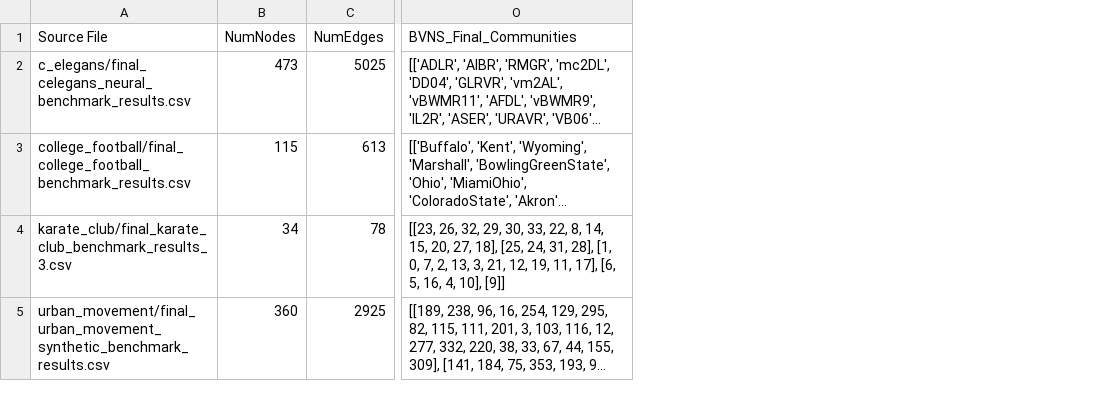
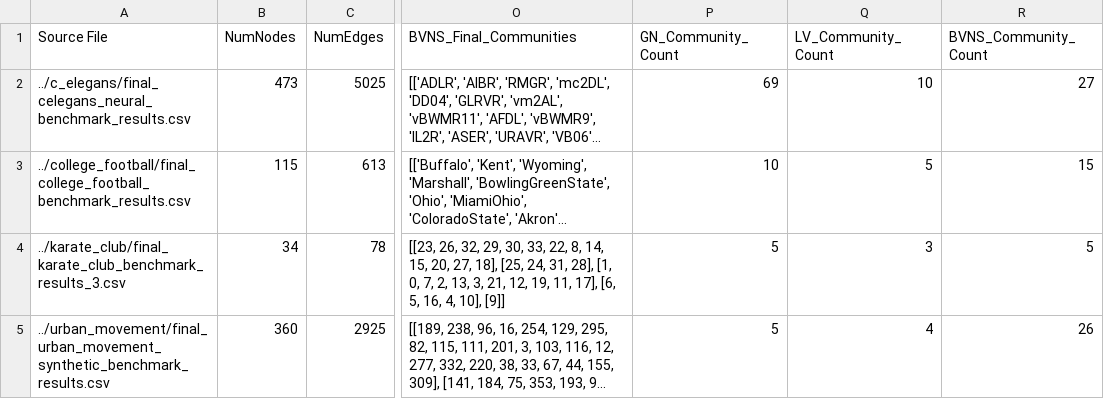
Before and after one commit to ZhanghanNi/community-detection-blue, a CSV file: Aidan/expiriments_results/compiled_final_results/merged_raw_final_results.csv, drawn as a sheet; only a part is shown, gaps mark what is left out; long unchanged cells end in …; the diff names each change by its address in the sheet, - before the commit and + after, or states it on an @@ line.

Commit message:
results: New merged results and GN figures for poster

```diff
--- a/Aidan/expiriments_results/compiled_final_results/merged_raw_final_results.csv
+++ b/Aidan/expiriments_results/compiled_final_results/merged_raw_final_results.csv
+column P (GN_Community_Count), rows 2-5: 69 | 10 | 5 | 5
+column Q (LV_Community_Count), rows 2-5: 10 | 5 | 3 | 4
+column R (BVNS_Community_Count), rows 2-5: 27 | 15 | 5 | 26
-A2 (Source File): c_elegans/final_celegans_neural_benchmark_results.csv
+A2 (Source File): ../c_elegans/final_celegans_neural_benchmark_results.csv
-A3 (Source File): college_football/final_college_football_benchmark_results.csv
+A3 (Source File): ../college_football/final_college_football_benchmark_results.csv
-A4 (Source File): karate_club/final_karate_club_benchmark_results_3.csv
+A4 (Source File): ../karate_club/final_karate_club_benchmark_results_3.csv
-A5 (Source File): urban_movement/final_urban_movement_synthetic_benchmark_results.csv
+A5 (Source File): ../urban_movement/final_urban_movement_synthetic_benchmark_results.csv
```
Also changed, not shown: 9 other files.
